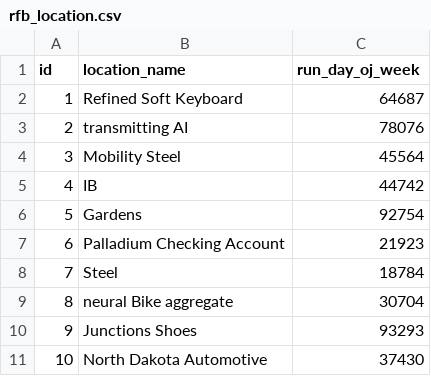
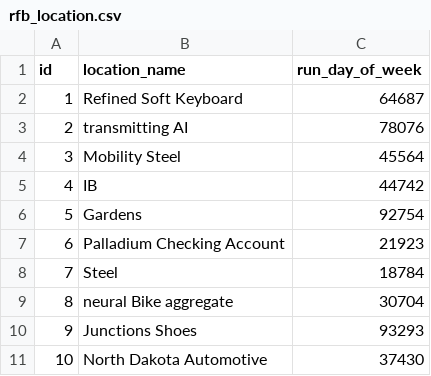
Before and after one commit to marco7403/rfbloyalty, a CSV file: src/main/resources/config/liquibase/fake-data/rfb_location.csv, drawn as a sheet.

```diff
--- a/src/main/resources/config/liquibase/fake-data/rfb_location.csv
+++ b/src/main/resources/config/liquibase/fake-data/rfb_location.csv
@@ -1,2 +1,2 @@
-id;location_name;run_day_oj_week
+id;location_name;run_day_of_week
 1;Refined Soft Keyboard;64687
```
Also changed, not shown: 13 other files.
